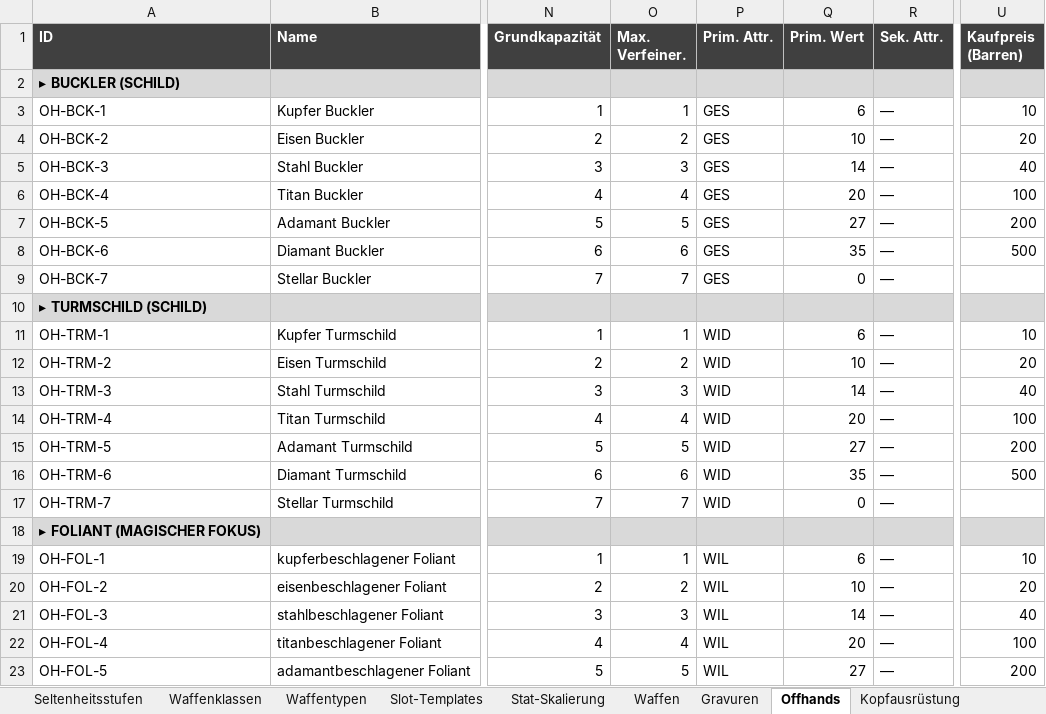
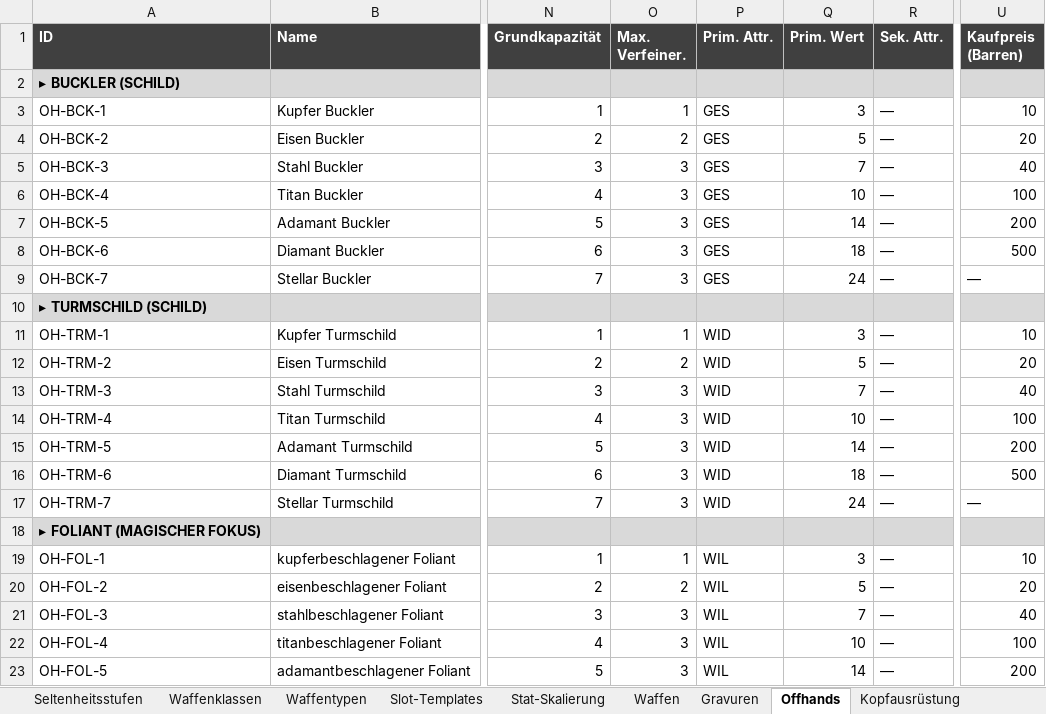
Before and after one commit to Longuspong/Axiom, an Excel workbook: data/itemliste_v7.xlsx, sheet Offhands, drawn as a sheet; only a part is shown, gaps mark what is left out; values as stored, in another font and other column widths than the file's, no borders; the diff covers the shown part only; the diff names each change by its address in the sheet, - before the commit and + after, or states it on an @@ line.

```diff
--- a/data/itemliste_v7.xlsx (sheet Offhands)
+++ b/data/itemliste_v7.xlsx (sheet Offhands)
-Q3 (Prim. Wert): 6
+Q3 (Prim. Wert): 3
-Q4 (Prim. Wert): 10
+Q4 (Prim. Wert): 5
-Q5 (Prim. Wert): 14
+Q5 (Prim. Wert): 7
-O6 (Max. Verfeiner.): 4
+O6 (Max. Verfeiner.): 3
-Q6 (Prim. Wert): 20
+Q6 (Prim. Wert): 10
-O7 (Max. Verfeiner.): 5
+O7 (Max. Verfeiner.): 3
-Q7 (Prim. Wert): 27
+Q7 (Prim. Wert): 14
-O8 (Max. Verfeiner.): 6
+O8 (Max. Verfeiner.): 3
-Q8 (Prim. Wert): 35
+Q8 (Prim. Wert): 18
-O9 (Max. Verfeiner.): 7
+O9 (Max. Verfeiner.): 3
-Q9 (Prim. Wert): 0
+Q9 (Prim. Wert): 24
-U9 (Kaufpreis (Barren)): (empty)
+U9 (Kaufpreis (Barren)): —
-Q11 (Prim. Wert): 6
+Q11 (Prim. Wert): 3
-Q12 (Prim. Wert): 10
+Q12 (Prim. Wert): 5
-Q13 (Prim. Wert): 14
+Q13 (Prim. Wert): 7
-O14 (Max. Verfeiner.): 4
+O14 (Max. Verfeiner.): 3
-Q14 (Prim. Wert): 20
+Q14 (Prim. Wert): 10
-O15 (Max. Verfeiner.): 5
+O15 (Max. Verfeiner.): 3
-Q15 (Prim. Wert): 27
+Q15 (Prim. Wert): 14
-O16 (Max. Verfeiner.): 6
+O16 (Max. Verfeiner.): 3
-Q16 (Prim. Wert): 35
+Q16 (Prim. Wert): 18
-O17 (Max. Verfeiner.): 7
+O17 (Max. Verfeiner.): 3
-Q17 (Prim. Wert): 0
+Q17 (Prim. Wert): 24
-U17 (Kaufpreis (Barren)): (empty)
+U17 (Kaufpreis (Barren)): —
-Q19 (Prim. Wert): 6
+Q19 (Prim. Wert): 3
-Q20 (Prim. Wert): 10
+Q20 (Prim. Wert): 5
-Q21 (Prim. Wert): 14
+Q21 (Prim. Wert): 7
-O22 (Max. Verfeiner.): 4
+O22 (Max. Verfeiner.): 3
-Q22 (Prim. Wert): 20
+Q22 (Prim. Wert): 10
-O23 (Max. Verfeiner.): 5
+O23 (Max. Verfeiner.): 3
-Q23 (Prim. Wert): 27
+Q23 (Prim. Wert): 14
```
Also changed, not shown: 113 edited cells elsewhere in this sheet, 3 other files.
